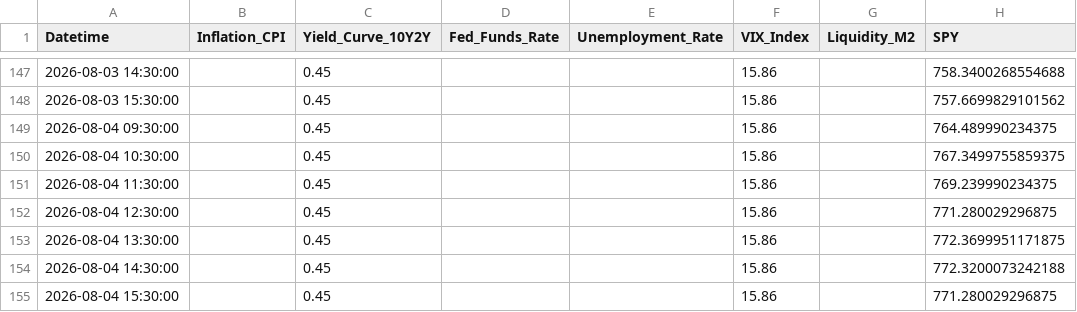
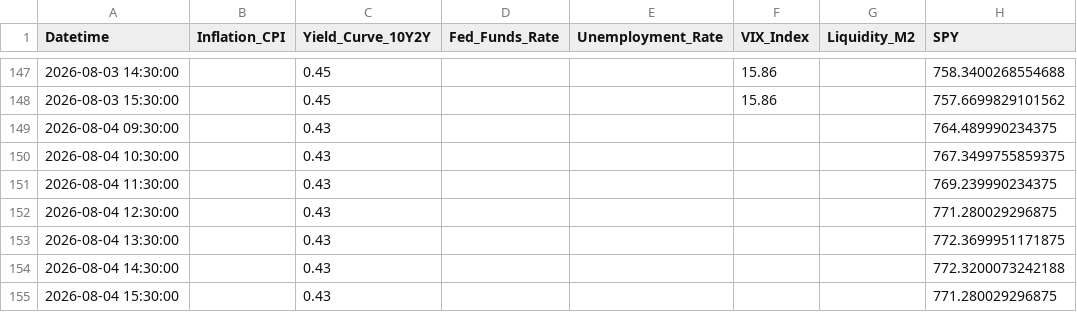
Before and after one commit to Abigail6on/MacroSentinel, a CSV file: data/raw/macro_indicators_raw.csv, drawn as a sheet; only a part is shown, gaps mark what is left out; the diff names each change by its address in the sheet, - before the commit and + after, or states it on an @@ line.

```diff
--- a/data/raw/macro_indicators_raw.csv
+++ b/data/raw/macro_indicators_raw.csv
-C149:C155 (Yield_Curve_10Y2Y): 0.45
+C149:C155 (Yield_Curve_10Y2Y): 0.43
-F149:F155 (VIX_Index): 15.86
+F149:F155 (VIX_Index): (empty)
```
Also changed, not shown: data/processed/live_prices.csv, data/processed/regime_v2_status.csv, 5 other files.
